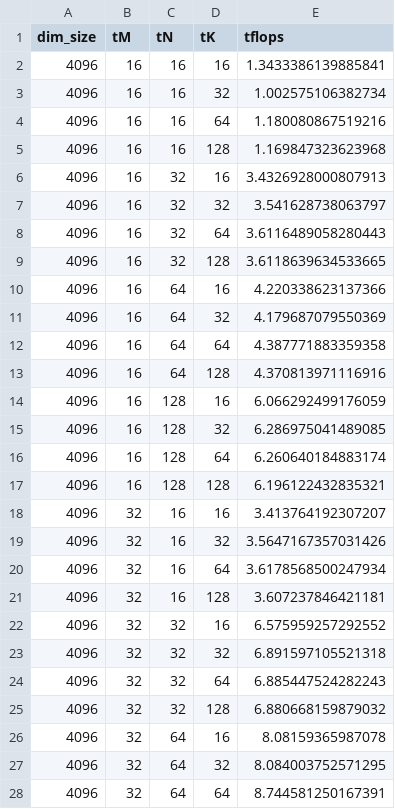
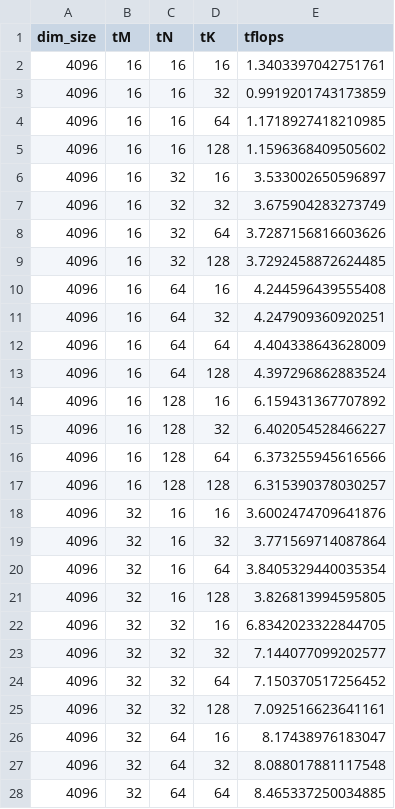
Before and after one commit to Shad00Z/machine-learning-accelerators, a CSV file: src/assignments/assignment_05/resources-05/task4_reference.csv, drawn as a sheet; only a part is shown; the diff covers the shown part only.

Commit message:
fix: assignment 5

```diff
--- a/src/assignments/assignment_05/resources-05/task4_reference.csv
+++ b/src/assignments/assignment_05/resources-05/task4_reference.csv
@@ -1,28 +1,28 @@
 dim_size,tM,tN,tK,tflops
-4096,16,16,16,1.3433386139885841
-4096,16,16,32,1.002575106382734
-4096,16,16,64,1.180080867519216
-4096,16,16,128,1.169847323623968
-4096,16,32,16,3.4326928000807913
-4096,16,32,32,3.541628738063797
-4096,16,32,64,3.6116489058280443
-4096,16,32,128,3.6118639634533665
-4096,16,64,16,4.220338623137366
-4096,16,64,32,4.179687079550369
-4096,16,64,64,4.387771883359358
-4096,16,64,128,4.370813971116916
-4096,16,128,16,6.066292499176059
-4096,16,128,32,6.286975041489085
-4096,16,128,64,6.260640184883174
-4096,16,128,128,6.196122432835321
-4096,32,16,16,3.413764192307207
-4096,32,16,32,3.5647167357031426
-4096,32,16,64,3.6178568500247934
-4096,32,16,128,3.607237846421181
-4096,32,32,16,6.575959257292552
-4096,32,32,32,6.891597105521318
-4096,32,32,64,6.885447524282243
-4096,32,32,128,6.880668159879032
-4096,32,64,16,8.08159365987078
-4096,32,64,32,8.084003752571295
-4096,32,64,64,8.744581250167391
+4096,16,16,16,1.3403397042751761
+4096,16,16,32,0.9919201743173859
+4096,16,16,64,1.1718927418210985
+4096,16,16,128,1.1596368409505602
+4096,16,32,16,3.533002650596897
+4096,16,32,32,3.675904283273749
+4096,16,32,64,3.7287156816603626
+4096,16,32,128,3.7292458872624485
+4096,16,64,16,4.244596439555408
+4096,16,64,32,4.247909360920251
+4096,16,64,64,4.404338643628009
+4096,16,64,128,4.397296862883524
+4096,16,128,16,6.159431367707892
+4096,16,128,32,6.402054528466227
+4096,16,128,64,6.373255945616566
+4096,16,128,128,6.315390378030257
+4096,32,16,16,3.6002474709641876
+4096,32,16,32,3.771569714087864
+4096,32,16,64,3.8405329440035354
+4096,32,16,128,3.826813994595805
+4096,32,32,16,6.8342023322844705
+4096,32,32,32,7.144077099202577
+4096,32,32,64,7.150370517256452
+4096,32,32,128,7.092516623641161
+4096,32,64,16,8.17438976183047
+4096,32,64,32,8.088017881117548
+4096,32,64,64,8.465337250034885
```
Also changed, not shown: 37 edited cells elsewhere in this file, src/assignments/assignment_05/resources-05/task4_optimizer.csv, 10 other files.
